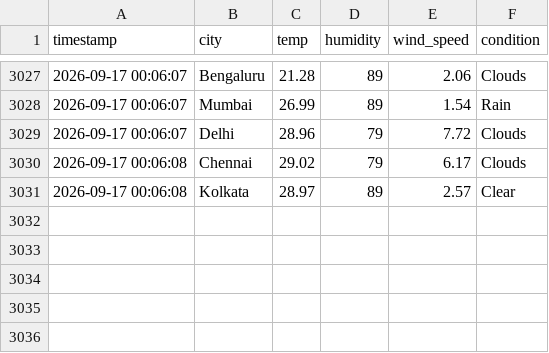
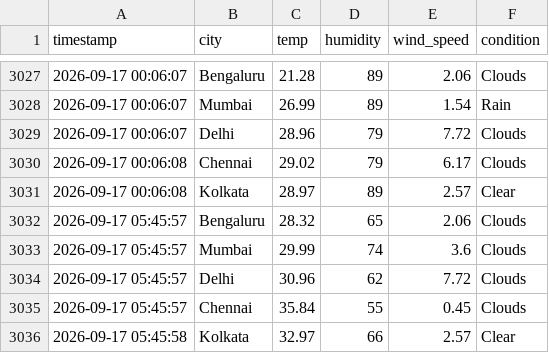
Before and after one commit to zakvanzakvan86-dev/weather-dashboard-data, a CSV file: weather_log.csv, drawn as a sheet; only a part is shown, gaps mark what is left out; the diff names each change by its address in the sheet, - before the commit and + after, or states it on an @@ line.

```diff
--- a/weather_log.csv
+++ b/weather_log.csv
+row 3032: 2026-09-17 05:45:57 | Bengaluru | 28.32 | 65 | 2.06 | Clouds
+row 3033: 2026-09-17 05:45:57 | Mumbai | 29.99 | 74 | 3.6 | Clouds
+row 3034: 2026-09-17 05:45:57 | Delhi | 30.96 | 62 | 7.72 | Clouds
+row 3035: 2026-09-17 05:45:57 | Chennai | 35.84 | 55 | 0.45 | Clouds
+row 3036: 2026-09-17 05:45:58 | Kolkata | 32.97 | 66 | 2.57 | Clear
```
Also changed, not shown: forecast_log.csv.
